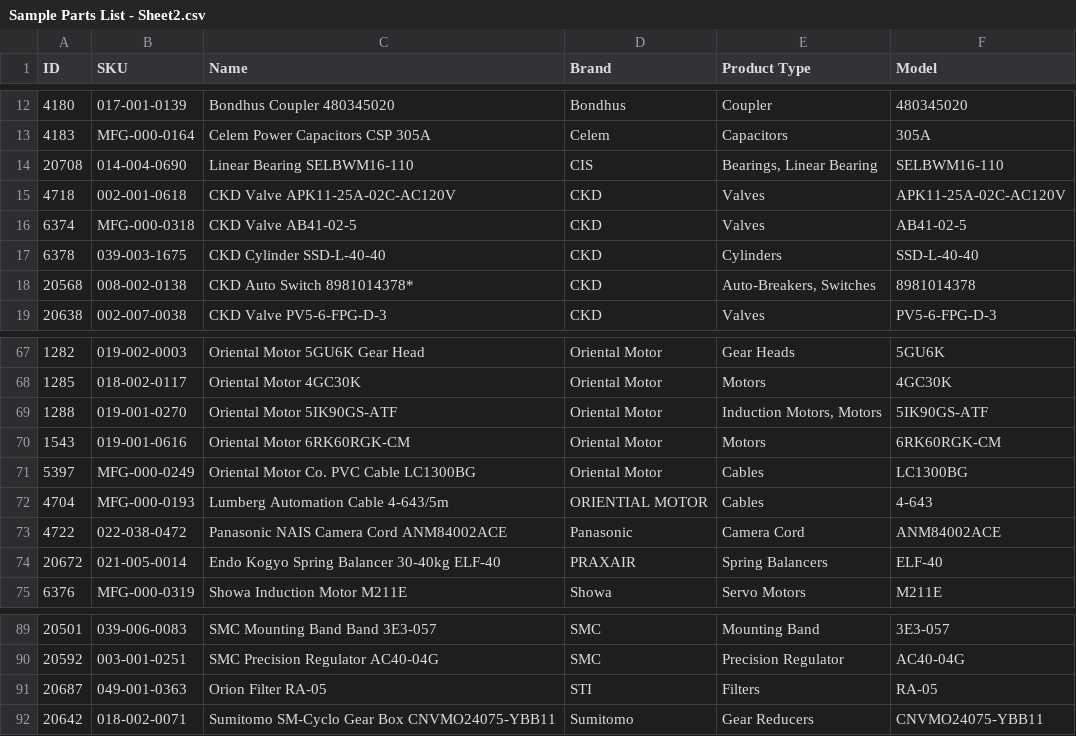
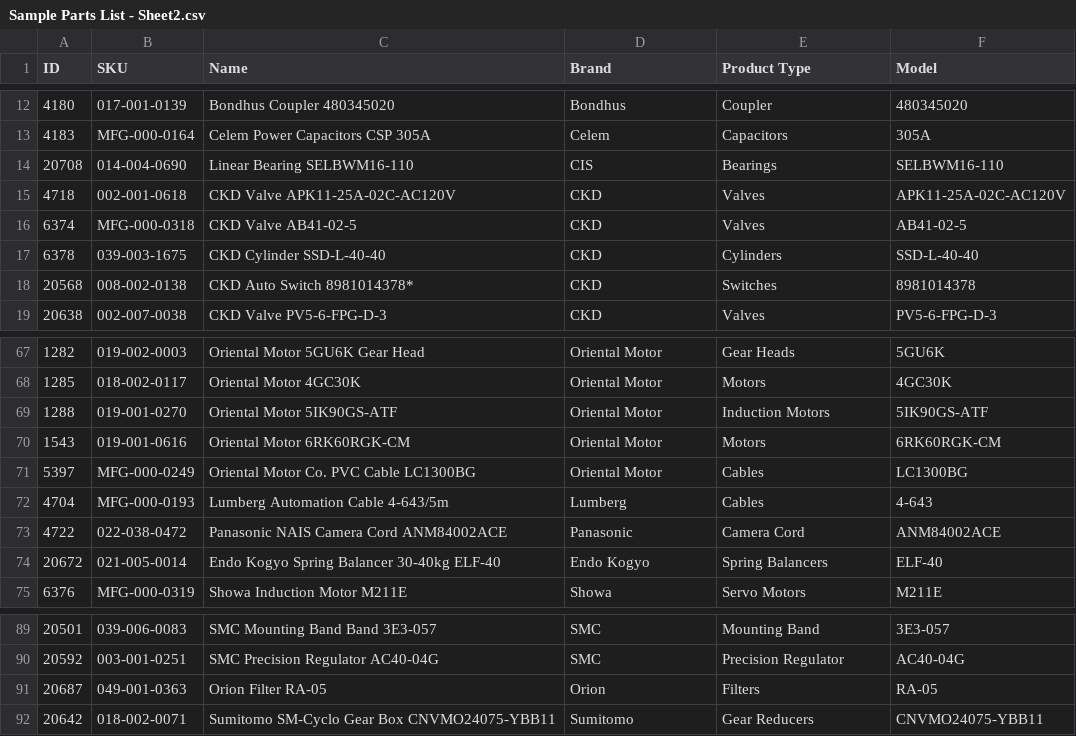
Before and after one commit to JawshTRT/MFGParts, a CSV file: Sample Parts List - Sheet2.csv, drawn as a sheet; only a part is shown, gaps mark what is left out; the diff covers the shown part only.

```diff
--- a/Sample Parts List - Sheet2.csv
+++ b/Sample Parts List - Sheet2.csv
@@ -13,3 +13,3 @@ ID,SKU,Name,Brand,Product Type,Model
 4183,MFG-000-0164,Celem Power Capacitors CSP 305A,Celem,Capacitors,305A
-20708,014-004-0690,Linear Bearing SELBWM16-110,CIS,"Bearings, Linear Bearing",SELBWM16-110
+20708,014-004-0690,Linear Bearing SELBWM16-110,CIS,Bearings,SELBWM16-110
 4718,002-001-0618,CKD Valve APK11-25A-02C-AC120V,CKD,Valves,APK11-25A-02C-AC120V
@@ -17,3 +17,3 @@ ID,SKU,Name,Brand,Product Type,Model
 6378,039-003-1675,CKD Cylinder SSD-L-40-40,CKD,Cylinders,SSD-L-40-40
-20568,008-002-0138,CKD Auto Switch 8981014378*,CKD,"Auto-Breakers, Switches",8981014378
+20568,008-002-0138,CKD Auto Switch 8981014378*,CKD,Switches,8981014378
 20638,002-007-0038,CKD Valve PV5-6-FPG-D-3,CKD,Valves,PV5-6-FPG-D-3
@@ -68,8 +68,8 @@ ID,SKU,Name,Brand,Product Type,Model
 1285,018-002-0117,Oriental Motor 4GC30K,Oriental Motor,Motors,4GC30K
-1288,019-001-0270,Oriental Motor 5IK90GS-ATF,Oriental Motor,"Induction Motors, Motors",5IK90GS-ATF
+1288,019-001-0270,Oriental Motor 5IK90GS-ATF,Oriental Motor,Induction Motors,5IK90GS-ATF
 1543,019-001-0616,Oriental Motor 6RK60RGK-CM,Oriental Motor,Motors,6RK60RGK-CM
 5397,MFG-000-0249,Oriental Motor Co. PVC Cable LC1300BG,Oriental Motor,Cables,LC1300BG
-4704,MFG-000-0193,Lumberg Automation Cable 4-643/5m,ORIENTIAL MOTOR,Cables,4-643
+4704,MFG-000-0193,Lumberg Automation Cable 4-643/5m,Lumberg,Cables,4-643
 4722,022-038-0472,Panasonic NAIS Camera Cord ANM84002ACE,Panasonic,Camera Cord,ANM84002ACE
-20672,021-005-0014,Endo Kogyo Spring Balancer 30-40kg ELF-40,PRAXAIR,Spring Balancers,ELF-40
+20672,021-005-0014,Endo Kogyo Spring Balancer 30-40kg ELF-40,Endo Kogyo,Spring Balancers,ELF-40
 6376,MFG-000-0319,Showa Induction Motor M211E,Showa,Servo Motors,M211E
@@ -90,3 +90,3 @@ ID,SKU,Name,Brand,Product Type,Model
 20592,003-001-0251,SMC Precision Regulator AC40-04G,SMC,Precision Regulator,AC40-04G
-20687,049-001-0363,Orion Filter RA-05,STI,Filters,RA-05
+20687,049-001-0363,Orion Filter RA-05,Orion,Filters,RA-05
 20642,018-002-0071,Sumitomo SM-Cyclo Gear Box CNVMO24075-YBB11,Sumitomo,Gear Reducers,CNVMO24075-YBB11
```
Also changed, not shown: 17 edited cells elsewhere in this file, 1 other file.
